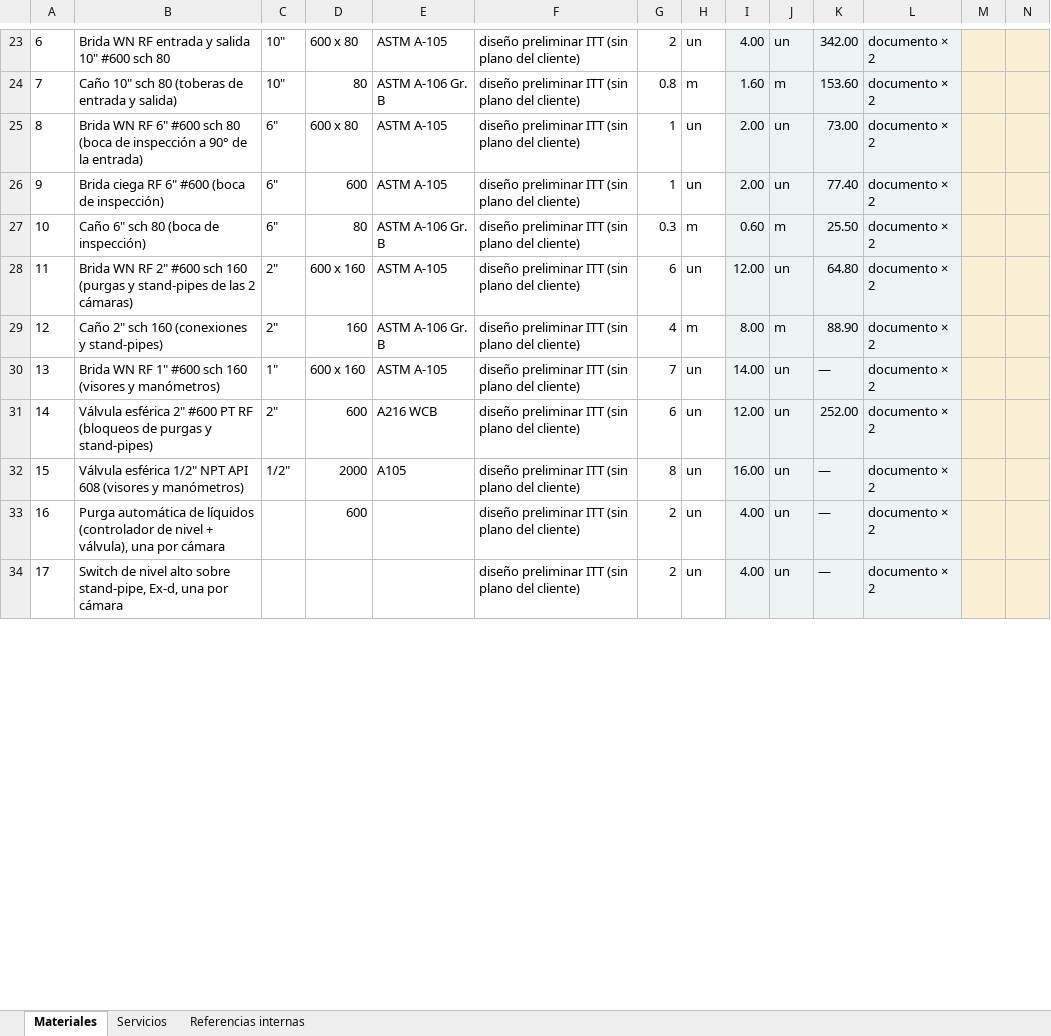
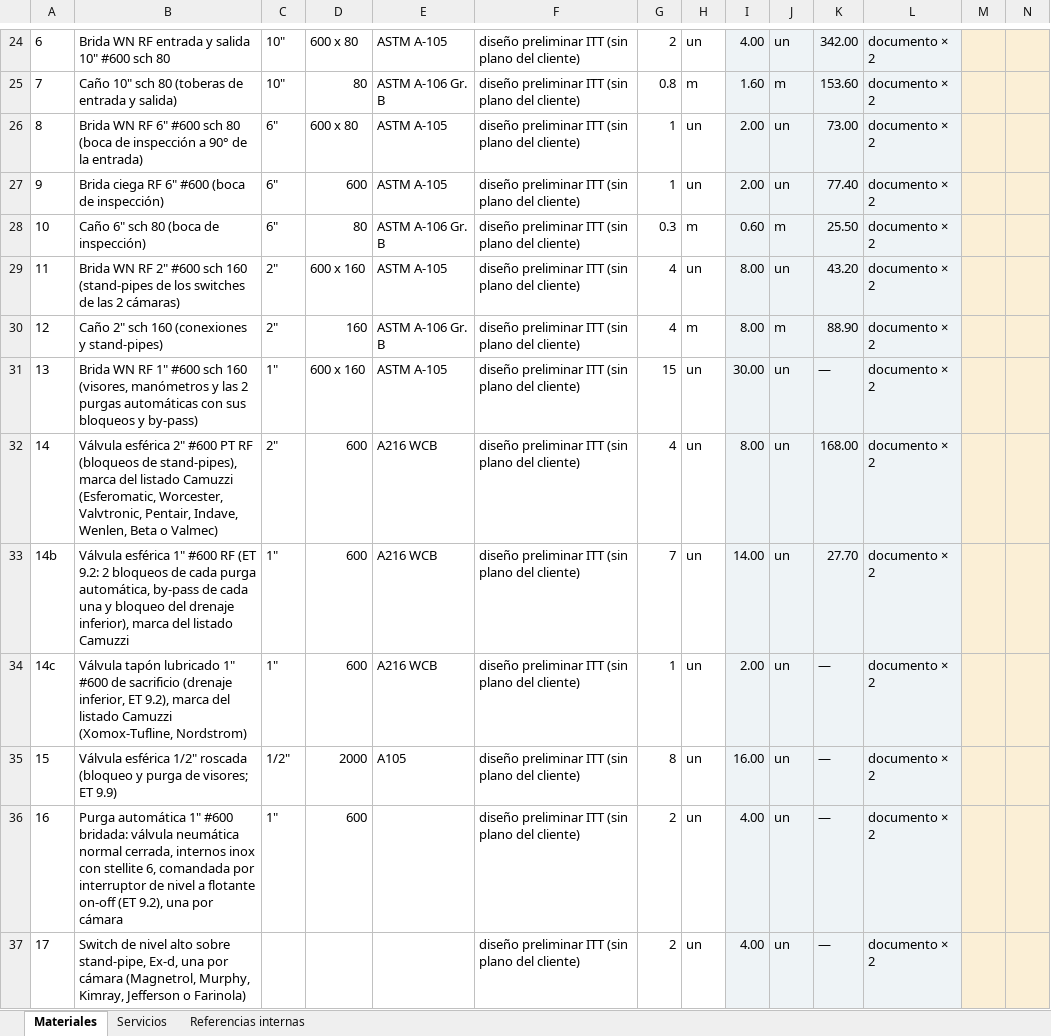
Before and after one commit to ricardoalvarezu2-cyber/cotizador-itt-2.0, an Excel workbook: cotizaciones/COT26-0135-003_CAMUZZI_CP24578_SEPARADOR/compras/COT26-0135-003_pedido_materiales_compras.xlsx, sheet Materiales, drawn as a sheet; only a part is shown, gaps mark what is left out; values as stored, in another font and other column widths than the file's, no borders; addresses are those after the commit; rows hold the shown columns only; the diff covers the shown part only; the diff names each change by its address in the sheet, - before the commit and + after, or states it on an @@ line.

```diff
--- a/cotizaciones/COT26-0135-003_CAMUZZI_CP24578_SEPARADOR/compras/COT26-0135-003_pedido_materiales_compras.xlsx (sheet Materiales)
+++ b/cotizaciones/COT26-0135-003_CAMUZZI_CP24578_SEPARADOR/compras/COT26-0135-003_pedido_materiales_compras.xlsx (sheet Materiales)
@@ column A renumbered between rows 2 and 48 @@
-B29: …sch 160 (purgas y stand-pipes de las…
+B29: …sch 160 (stand-pipes de los switches de las…
-G29: 6
+G29: 4
-I29: 12.00
+I29: 8.00
-K29: 64.80
+K29: 43.20
-B31: …sch 160 (visores y manómetros)
+B31: …sch 160 (visores, manómetros y las 2 purgas automáticas con sus bloqueos y by-pass)
-G31: 7
+G31: 15
-I31: 14.00
+I31: 30.00
-B32: …(bloqueos de purgas y stand-pipes)
+B32: …(bloqueos de stand-pipes), marca del listado Camuzzi (Esferomatic, Worcester, Valvtronic, Pentair, Indave, Wenlen, Beta o Valmec)
-G32: 6
+G32: 4
-I32: 12.00
+I32: 8.00
-K32: 252.00
+K32: 168.00
+row 33: 14b | Válvula esférica 1" #600 RF (ET 9.2: 2 bloqueos de cada purga automática, by-pass de cada una y bloqueo del drenaje inferior), marca del listado Camuzzi | 1" | 600 | A216 WCB | diseño preliminar ITT (sin plano del cliente) | 7 | un | 14.00 | un | 27.70 | documento × 2
+row 34: 14c | Válvula tapón lubricado 1" #600 de sacrificio (drenaje inferior, ET 9.2), marca del listado Camuzzi (Xomox-Tufline, Nordstrom) | 1" | 600 | A216 WCB | diseño preliminar ITT (sin plano del cliente) | 1 | un | 2.00 | un | — | documento × 2
-B35: …esférica 1/2" NPT API 608 (visores y manómetros)
+B35: …esférica 1/2" roscada (bloqueo y purga de visores; ET 9.9)
-B36: Purga automática de líquidos (controlador de nivel + válvula), una por…
+B36: Purga automática 1" #600 bridada: válvula neumática normal cerrada, internos inox con stellite 6, comandada por interruptor de nivel a flotante on-off (ET 9.2), una por…
-C36: (empty)
+C36: 1"
-B37: …por cámara
+B37: …por cámara (Magnetrol, Murphy, Kimray, Jefferson o Farinola)
```
Also changed, not shown: 3 added rows and 19 edited cells elsewhere in this sheet, sheet Referencias internas, sheet Servicios, cotizaciones/COT26-0135-003_CAMUZZI_CP24578_SEPARADOR/COT26-0135-003_CAMUZZI_CP24578_SEPARADOR_COALESCENTE.xlsx, 17 other files.
